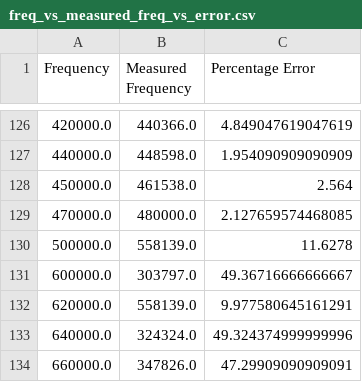
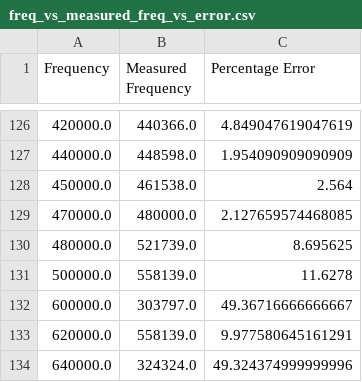
Before and after one commit to arfazhxss/ECE355-FinalLabWork, a CSV file: 1 Lab Report/freq_vs_measured_freq_vs_error.csv, drawn as a sheet; only a part is shown, gaps mark what is left out; the shorter side is filled out with more unchanged rows; the diff names each change by its address in the sheet, - before the commit and + after, or states it on an @@ line.

Commit message:
Update freq_vs_measured_freq_vs_error.csv
Row for frequency 480 kHz added

```diff
--- a/1 Lab Report/freq_vs_measured_freq_vs_error.csv
+++ b/1 Lab Report/freq_vs_measured_freq_vs_error.csv
+row 130: 480000.0 | 521739.0 | 8.695625
```
